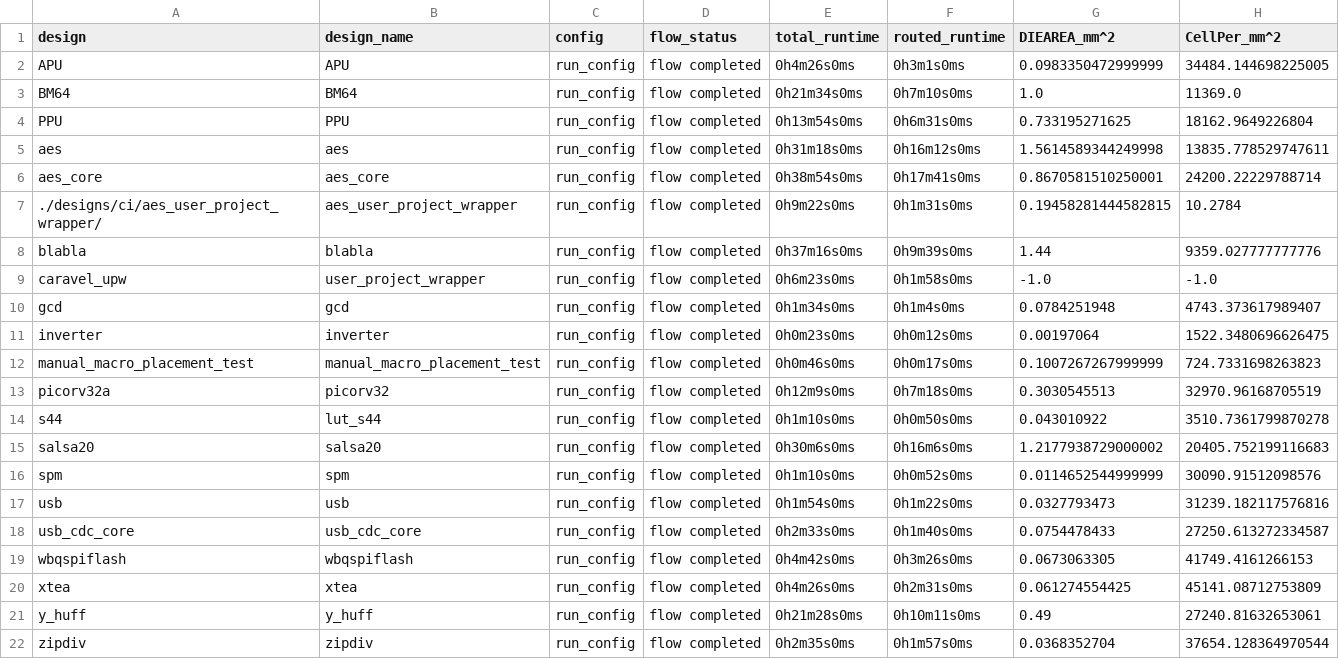
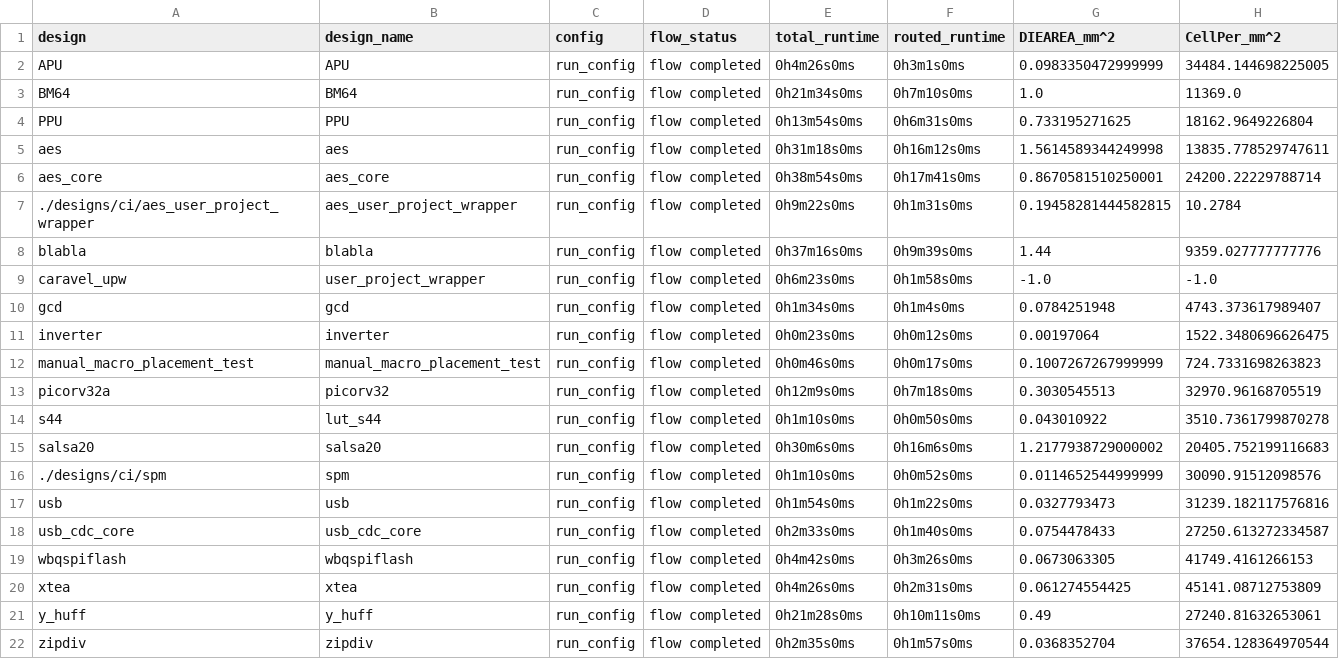
Before and after one commit to The-OpenROAD-Project/OpenLane, a CSV file: regression_results/benchmark_results/sky130A/sky130_fd_sc_hd.csv, drawn as a sheet; only a part is shown; the diff names each change by its address in the sheet, - before the commit and + after, or states it on an @@ line.

Commit message:
update benchmark design name

```diff
--- a/regression_results/benchmark_results/sky130A/sky130_fd_sc_hd.csv
+++ b/regression_results/benchmark_results/sky130A/sky130_fd_sc_hd.csv
-A7 (design): ./designs/ci/aes_user_project_wrapper/
+A7 (design): ./designs/ci/aes_user_project_wrapper
-A16 (design): spm
+A16 (design): ./designs/ci/spm
```
